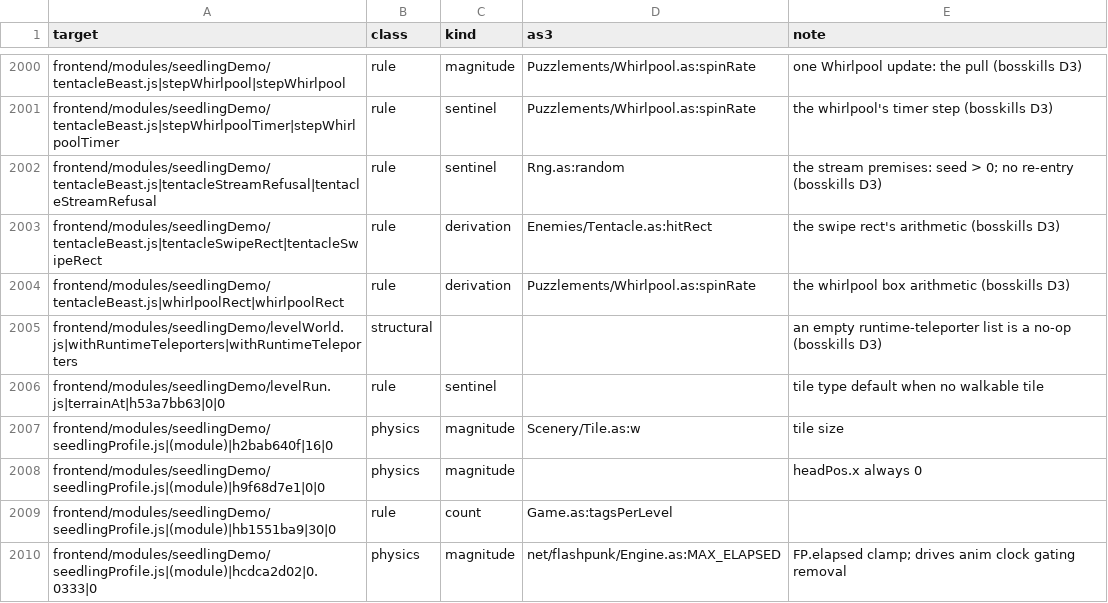
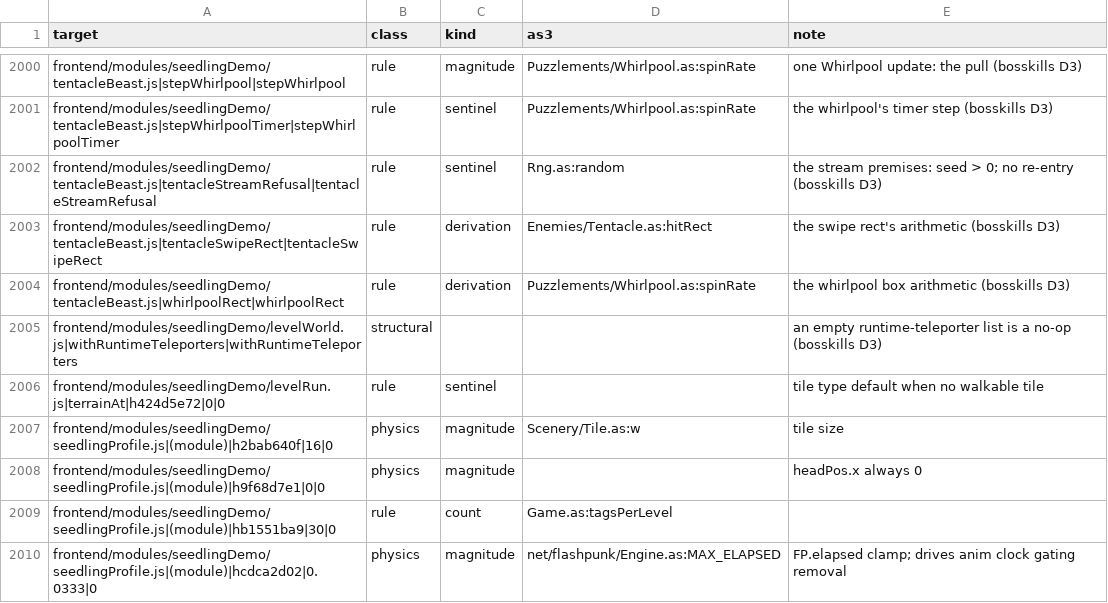
Before and after one commit to PeerInfinity/Archipelago-CC, a CSV file: scripts/procgen/seedling-constants-fields.csv, drawn as a sheet; only a part is shown, gaps mark what is left out.

```diff
--- a/scripts/procgen/seedling-constants-fields.csv
+++ b/scripts/procgen/seedling-constants-fields.csv
@@ -2005,3 +2005,3 @@ frontend/modules/seedlingDemo/tentacleBeast.js|whirlpoolRect|whirlpoolRect,rule,
 frontend/modules/seedlingDemo/levelWorld.js|withRuntimeTeleporters|withRuntimeTeleporters,structural,,,an empty runtime-teleporter list is a no-op (bosskills D3)
-frontend/modules/seedlingDemo/levelRun.js|terrainAt|h53a7bb63|0|0,rule,sentinel,,tile type default when no walkable tile
+frontend/modules/seedlingDemo/levelRun.js|terrainAt|h424d5e72|0|0,rule,sentinel,,tile type default when no walkable tile
 frontend/modules/seedlingDemo/seedlingProfile.js|(module)|h2bab640f|16|0,physics,magnitude,Scenery/Tile.as:w,tile size
```
Also changed, not shown: 26 other files.
